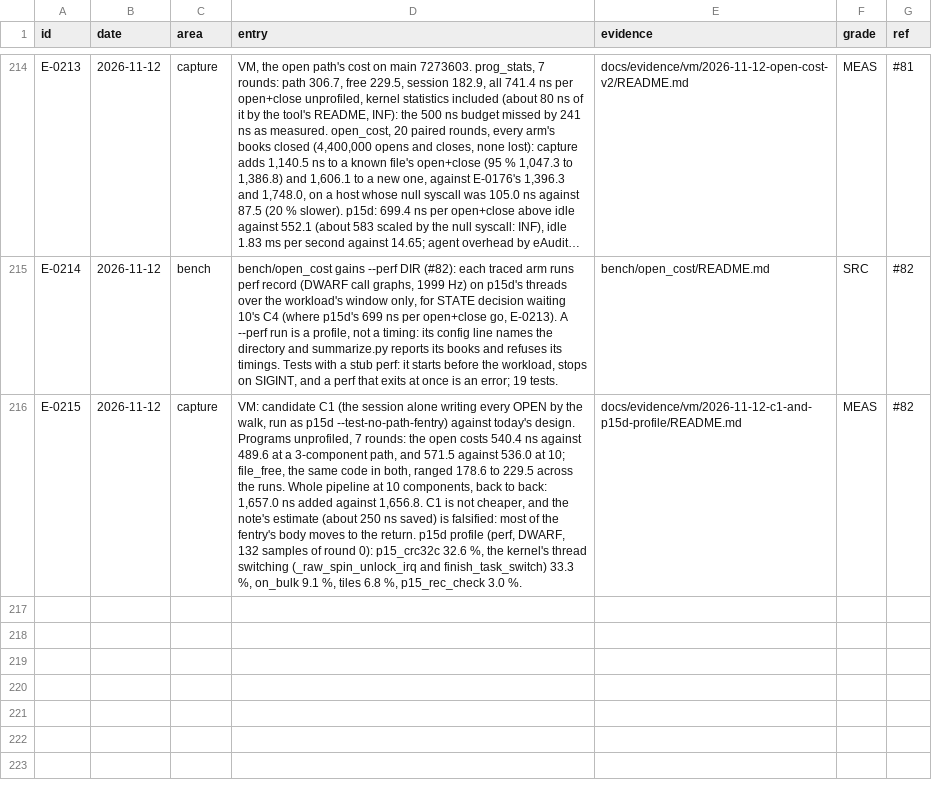
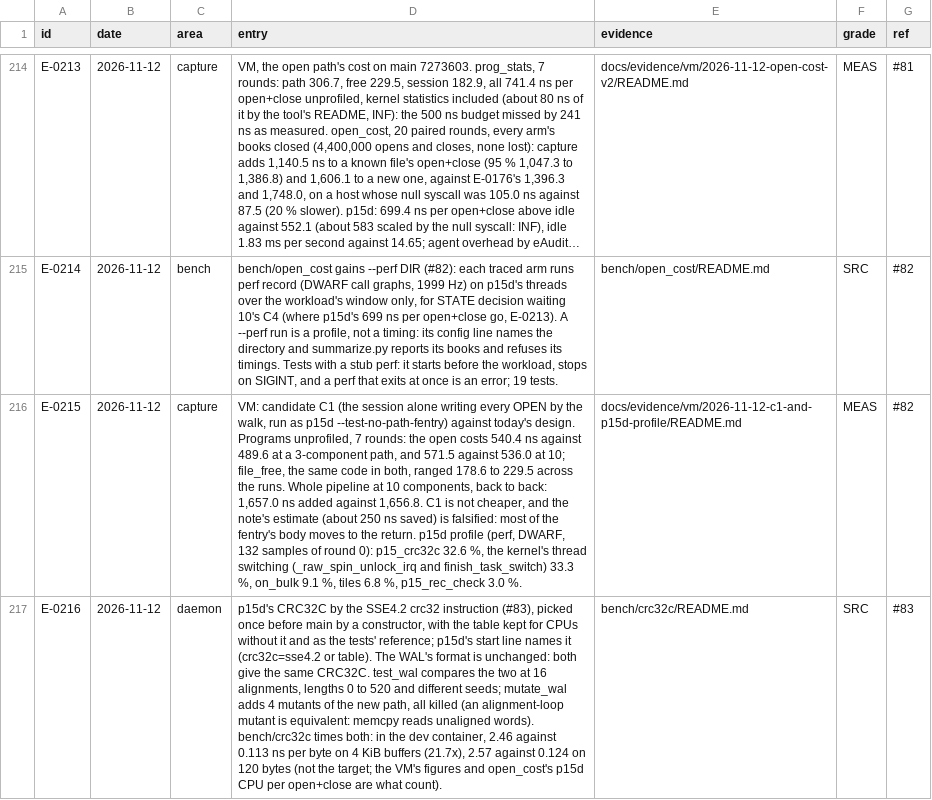
Before and after one commit to ranahunter10/fiery-dragon, a CSV file: docs/journal/engineering-log.csv, drawn as a sheet; only a part is shown, gaps mark what is left out; long unchanged cells end in …; the diff names each change by its address in the sheet, - before the commit and + after, or states it on an @@ line.

```diff
--- a/docs/journal/engineering-log.csv
+++ b/docs/journal/engineering-log.csv
+row 217: E-0216 | 2026-11-12 | daemon | p15d's CRC32C by the SSE4.2 crc32 instruction (#83), picked once before main by a constructor, with the table kept for CPUs without it and as the tests' reference; p15d's start line names it (crc32c=sse4.2 or table). The WAL's format is unchanged: both give the same CRC32C. test_wal compares the two at 16 alignments, lengths 0 to 520 and different seeds; mutate_wal adds 4 mutants of the new path, all killed (an alignment-loop mutant is equivalent: memcpy reads unaligned words). bench/crc32c times both: in the dev container, 2.46 against 0.113 ns per byte on 4 KiB buffers (21.7x), 2.57 against 0.124 on 120 bytes (not the target; the VM's figures and open_cost's p15d CPU per open+close are what count). | bench/crc32c/README.md | SRC | #83
```
Also changed, not shown: 10 other files.
